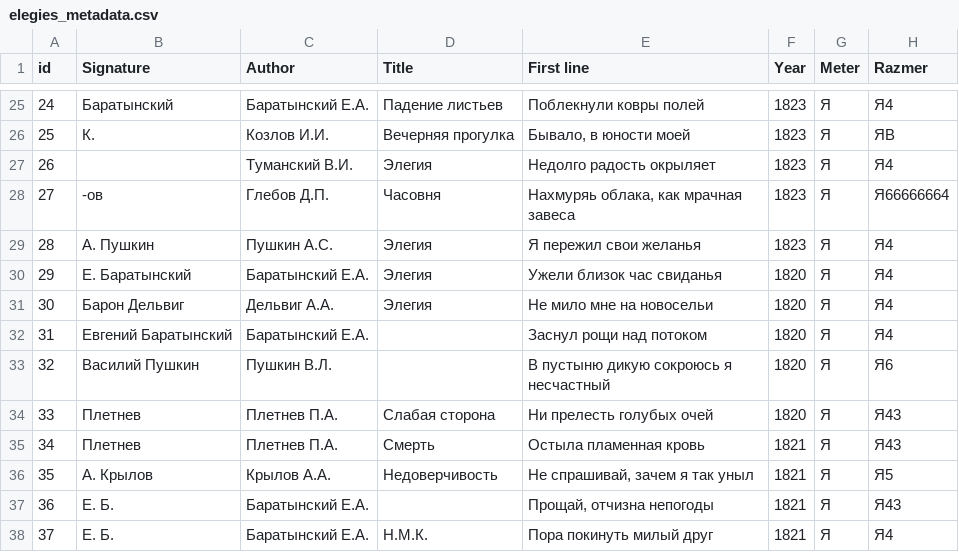
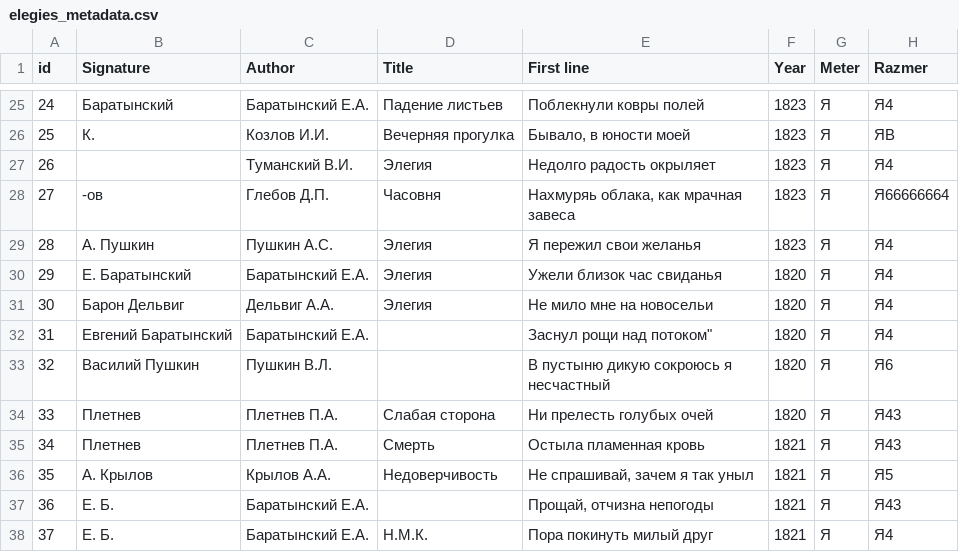
Before and after one commit to tonyamart/rus_elegies, a CSV file: elegies_metadata.csv, drawn as a sheet; only a part is shown, gaps mark what is left out; the diff names each change by its address in the sheet, - before the commit and + after, or states it on an @@ line.

Commit message:
Update elegies_metadata.csv

```diff
--- a/elegies_metadata.csv
+++ b/elegies_metadata.csv
-E32 (First line): Заснул рощи над потоком
+E32 (First line): Заснул рощи над потоком"
```
